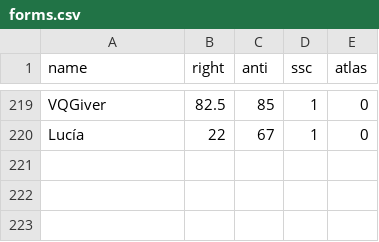
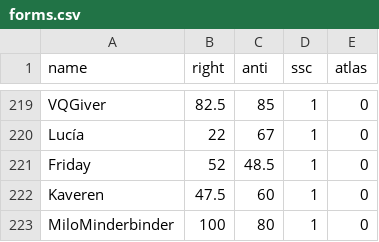
Before and after one commit to Enopoletus/quiz, a CSV file: forms.csv, drawn as a sheet; only a part is shown, gaps mark what is left out.

Commit message:
Update forms.csv

```diff
--- a/forms.csv
+++ b/forms.csv
@@ -220 +220,4 @@ VQGiver,82.5,85,1,0
 Lucía,22,67,1,0
+Friday,52,48.5,1,0
+Kaveren,47.5,60,1,0
+MiloMinderbinder,100,80,1,0
```
